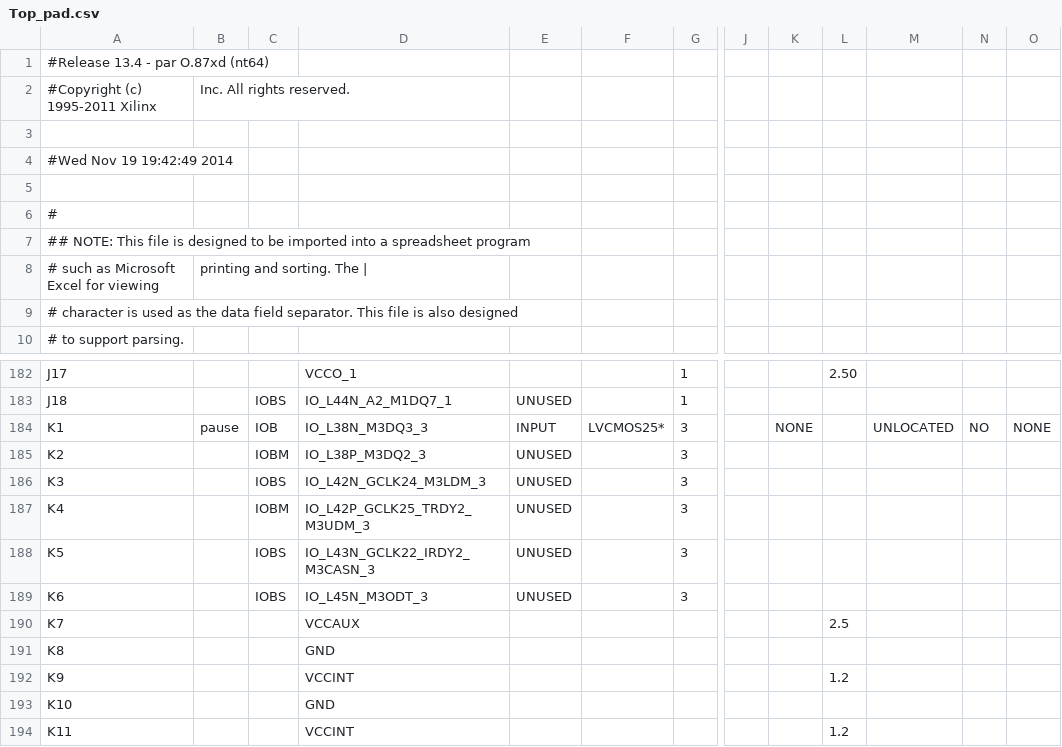
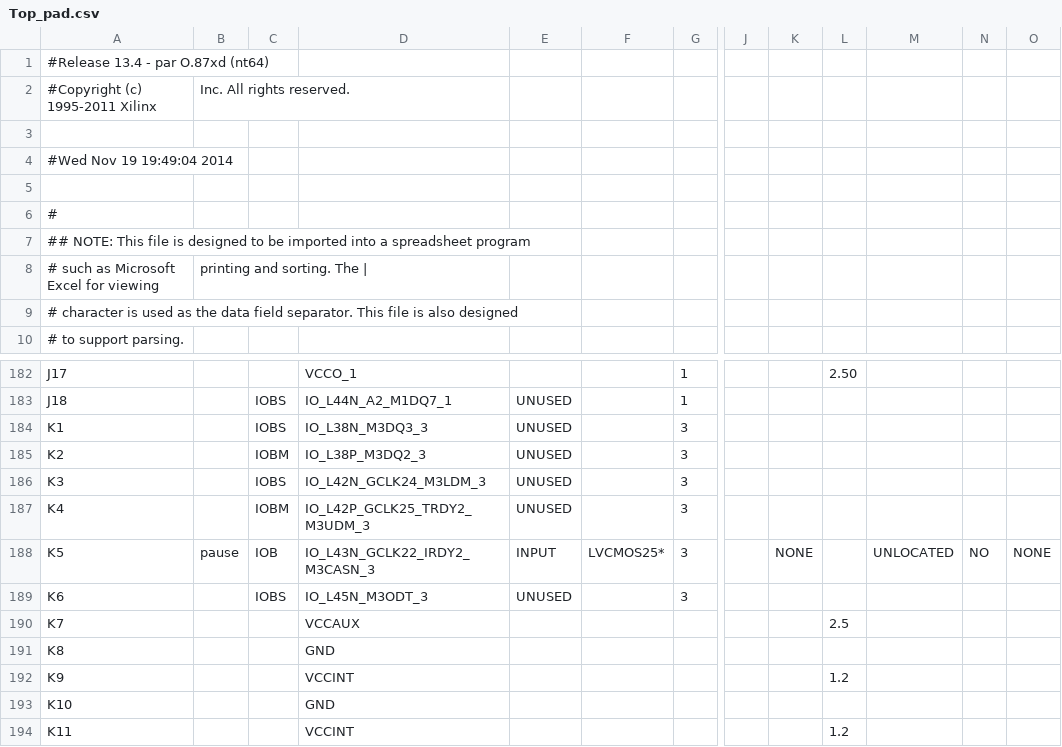
Before and after one commit to rickpr/vhdlpong, a CSV file: Top_pad.csv, drawn as a sheet; only a part is shown, gaps mark what is left out; the diff names each change by its address in the sheet, - before the commit and + after, or states it on an @@ line.

```diff
--- a/Top_pad.csv
+++ b/Top_pad.csv
-A4: #Wed Nov 19 19:42:49 2014
+A4: #Wed Nov 19 19:49:04 2014
-B184: pause
+B184: (empty)
-C184: IOB
+C184: IOBS
-E184: INPUT
+E184: UNUSED
-F184: LVCMOS25*
+F184: (empty)
-K184: NONE
+K184: (empty)
-M184: UNLOCATED
+M184: (empty)
-N184: NO
+N184: (empty)
-O184: NONE
+O184: (empty)
-B188: (empty)
+B188: pause
-C188: IOBS
+C188: IOB
-E188: UNUSED
+E188: INPUT
-F188: (empty)
+F188: LVCMOS25*
-K188: (empty)
+K188: NONE
-M188: (empty)
+M188: UNLOCATED
-N188: (empty)
+N188: NO
-O188: (empty)
+O188: NONE
```
Also changed, not shown: 44 other files.
